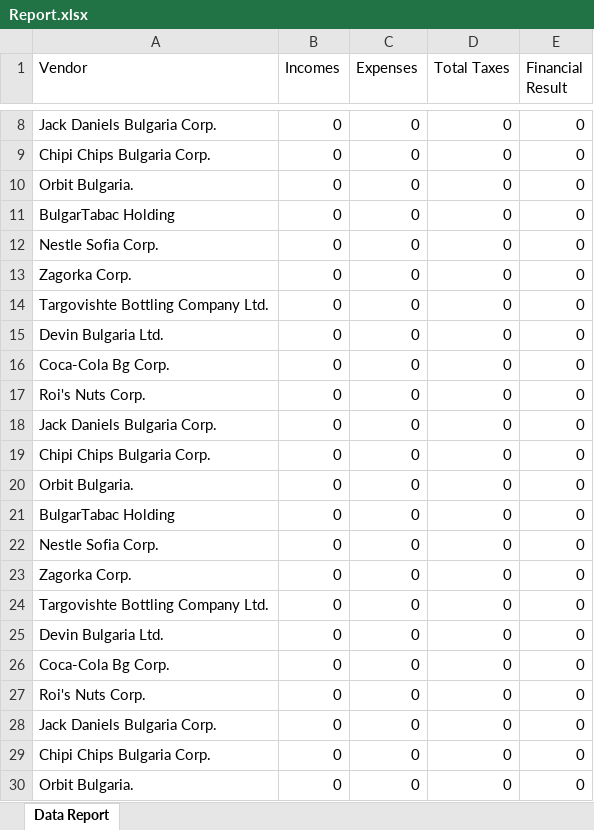
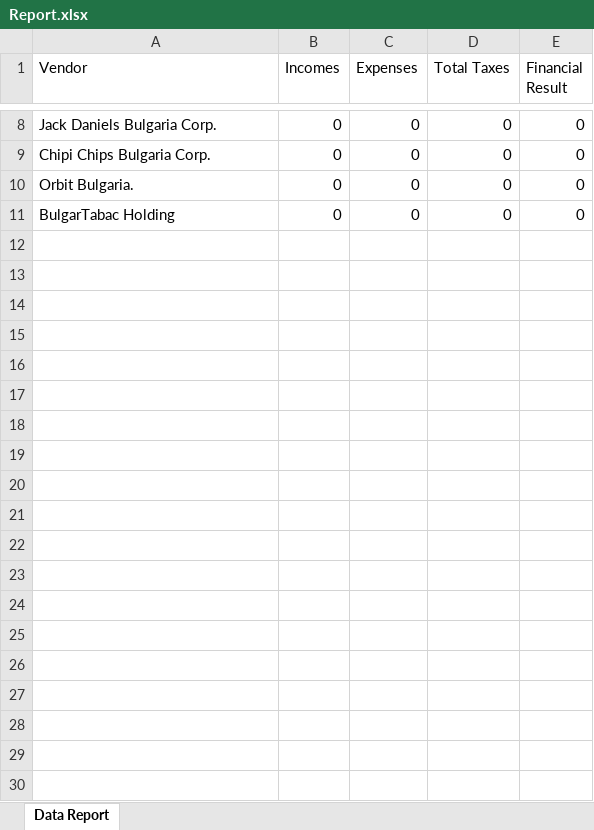
Before and after one commit to Team-Sunflower-Sunbright/DatabaseApps-Teamwork, an Excel workbook: DatabaseAppsProject/DatabaseApps.Client/Output-Files/Report.xlsx, sheet Data Report, drawn as a sheet; only a part is shown, gaps mark what is left out; values as stored, in another font and other column widths than the file's, no borders; the diff covers the shown part only; the diff names each change by its address in the sheet, - before the commit and + after, or states it on an @@ line.

```diff
--- a/DatabaseAppsProject/DatabaseApps.Client/Output-Files/Report.xlsx (sheet Data Report)
+++ b/DatabaseAppsProject/DatabaseApps.Client/Output-Files/Report.xlsx (sheet Data Report)
-row 12: Nestle Sofia Corp. | 0 | 0 | 0 | 0
-row 13: Zagorka Corp. | 0 | 0 | 0 | 0
-row 14: Targovishte Bottling Company Ltd. | 0 | 0 | 0 | 0
-row 15: Devin Bulgaria Ltd. | 0 | 0 | 0 | 0
-row 16: Coca-Cola Bg Corp. | 0 | 0 | 0 | 0
-row 17: Roi's Nuts Corp. | 0 | 0 | 0 | 0
-row 18: Jack Daniels Bulgaria Corp. | 0 | 0 | 0 | 0
-row 19: Chipi Chips Bulgaria Corp. | 0 | 0 | 0 | 0
-row 20: Orbit Bulgaria. | 0 | 0 | 0 | 0
-row 21: BulgarTabac Holding | 0 | 0 | 0 | 0
-row 22: Nestle Sofia Corp. | 0 | 0 | 0 | 0
-row 23: Zagorka Corp. | 0 | 0 | 0 | 0
-row 24: Targovishte Bottling Company Ltd. | 0 | 0 | 0 | 0
-row 25: Devin Bulgaria Ltd. | 0 | 0 | 0 | 0
-row 26: Coca-Cola Bg Corp. | 0 | 0 | 0 | 0
-row 27: Roi's Nuts Corp. | 0 | 0 | 0 | 0
-row 28: Jack Daniels Bulgaria Corp. | 0 | 0 | 0 | 0
-row 29: Chipi Chips Bulgaria Corp. | 0 | 0 | 0 | 0
-row 30: Orbit Bulgaria. | 0 | 0 | 0 | 0
```
Also changed, not shown: 21 removed rows elsewhere in this sheet, 3 other files.
